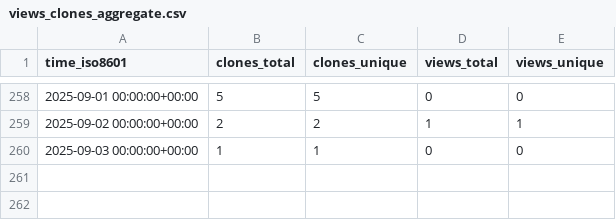
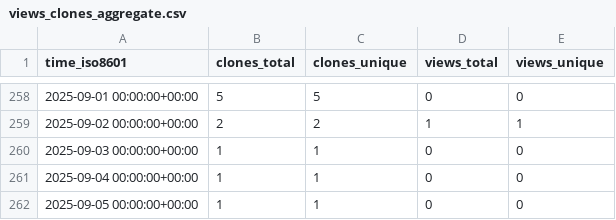
Before and after one commit to babanozlu/py_esensorlib, a CSV file: cubicleguy/py_esensorlib/ghrs-data/views_clones_aggregate.csv, drawn as a sheet; only a part is shown, gaps mark what is left out; the diff names each change by its address in the sheet, - before the commit and + after, or states it on an @@ line.

```diff
--- a/cubicleguy/py_esensorlib/ghrs-data/views_clones_aggregate.csv
+++ b/cubicleguy/py_esensorlib/ghrs-data/views_clones_aggregate.csv
+row 261: 2025-09-04 00:00:00+00:00 | 1 | 1 | 0 | 0
+row 262: 2025-09-05 00:00:00+00:00 | 1 | 1 | 0 | 0
```
Also changed, not shown: 1 other file.
